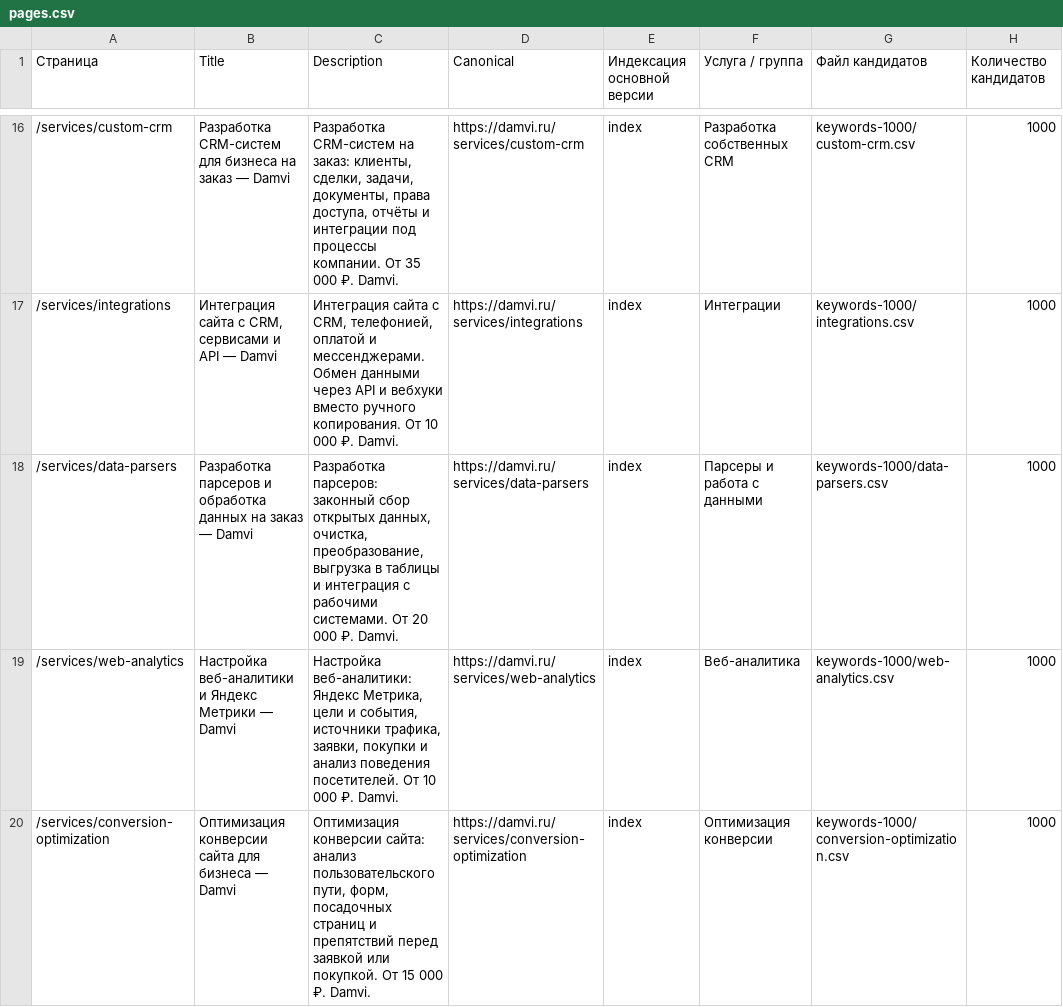
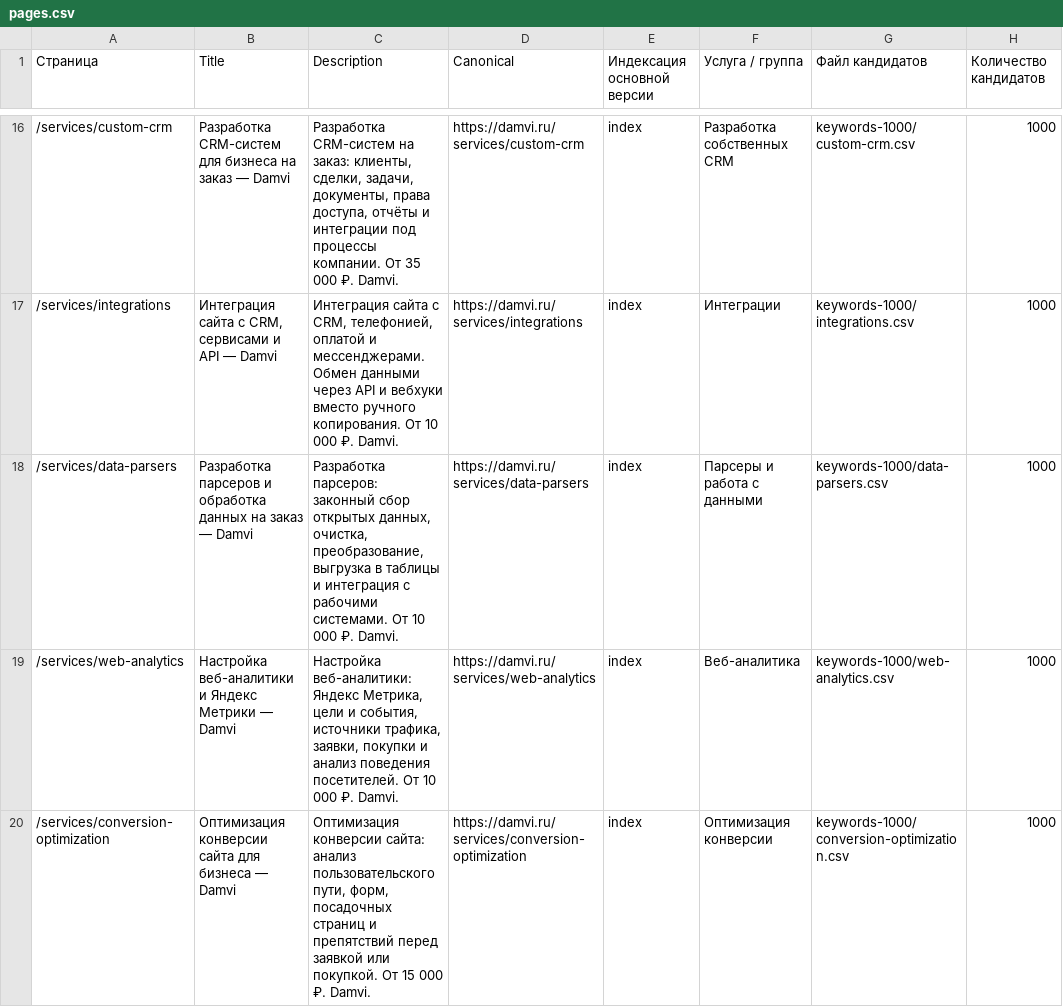
Before and after one commit to nk6357/damvi, a CSV file: seo/pages.csv, drawn as a sheet; only a part is shown, gaps mark what is left out; the diff names each change by its address in the sheet, - before the commit and + after, or states it on an @@ line.

```diff
--- a/seo/pages.csv
+++ b/seo/pages.csv
-C18 (Description): …системами. От 20 000 ₽.…
+C18 (Description): …системами. От 10 000 ₽.…
```
Also changed, not shown: 11 other files.
